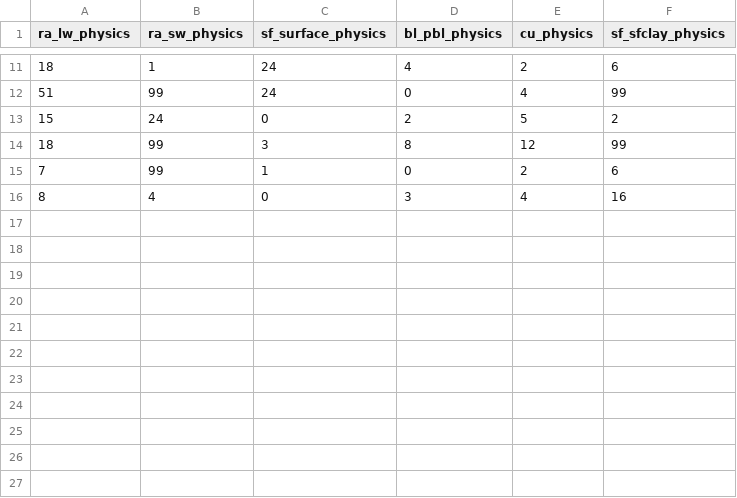
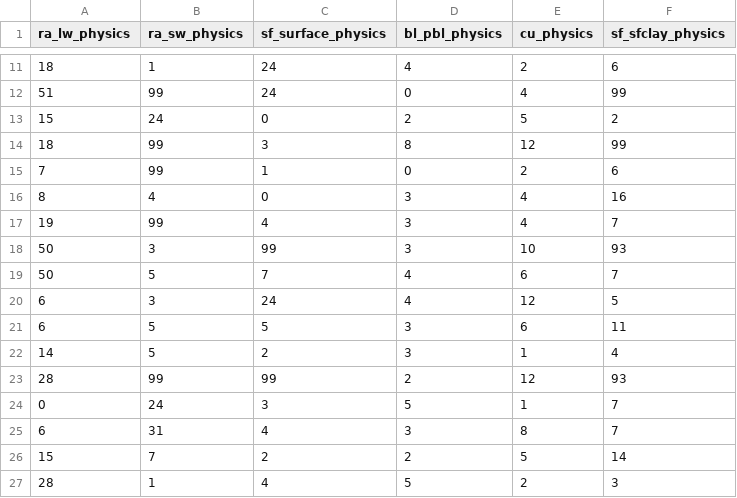
Before and after one commit to jeffreysward/met4ene, a CSV file: runwrf/paramfeed_runwrf.csv, drawn as a sheet; only a part is shown, gaps mark what is left out.

```diff
--- a/runwrf/paramfeed_runwrf.csv
+++ b/runwrf/paramfeed_runwrf.csv
@@ -16 +16,12 @@ ra_lw_physics,ra_sw_physics,sf_surface_physics,bl_pbl_physics,cu_physics,sf_sfcl
 8,4,0,3,4,16
+19,99,4,3,4,7
+50,3,99,3,10,93
+50,5,7,4,6,7
+6,3,24,4,12,5
+6,5,5,3,6,11
+14,5,2,3,1,4
+28,99,99,2,12,93
+0,24,3,5,1,7
+6,31,4,3,8,7
+15,7,2,2,5,14
+28,1,4,5,2,3
```
Also changed, not shown: 8 other files.
